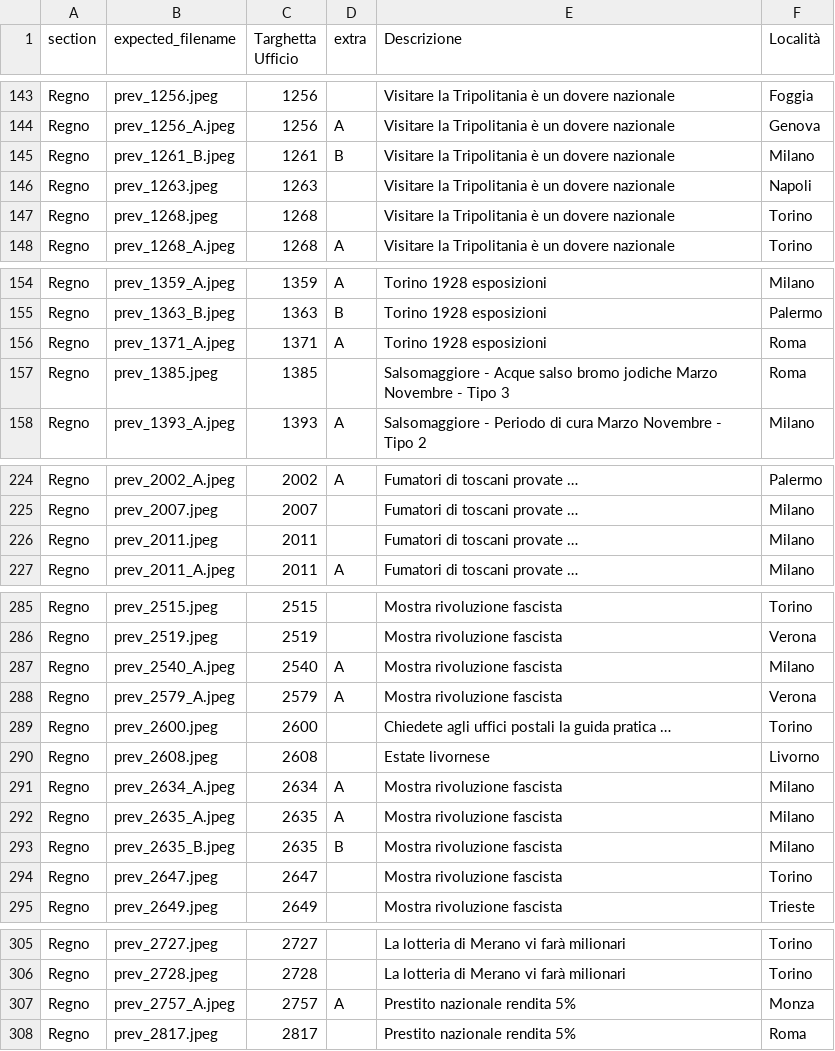
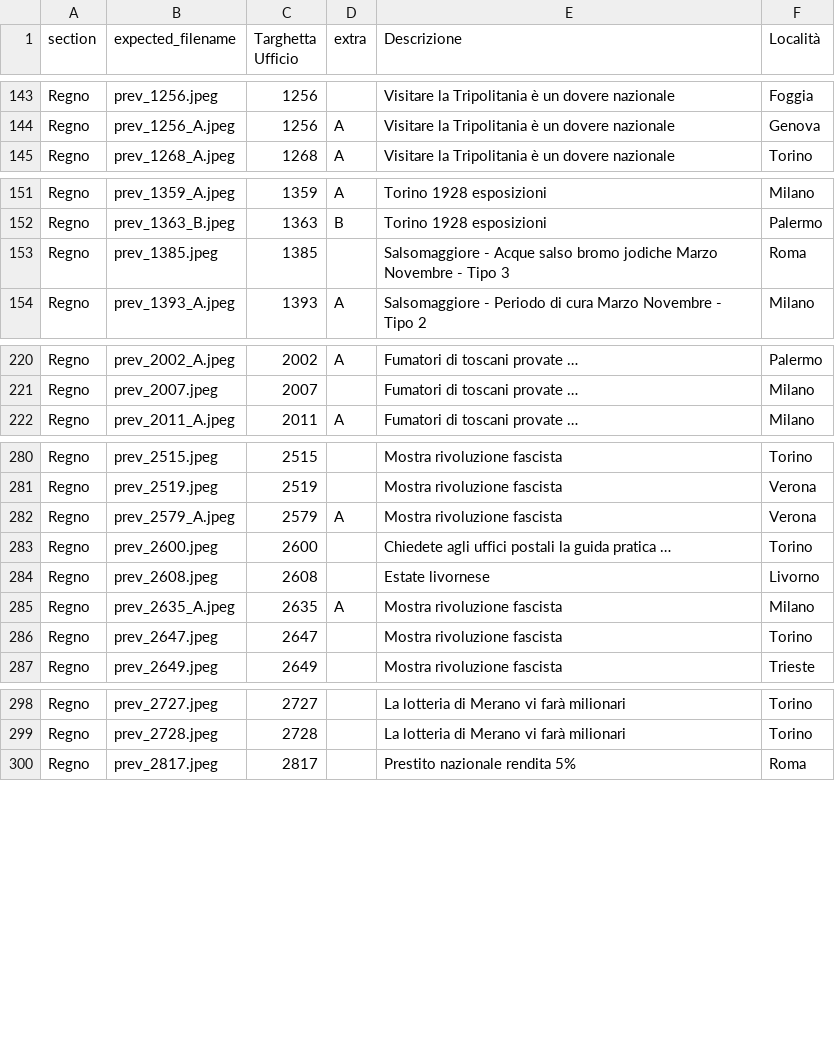
Before and after one commit to francyphil/francyphil.github.io, a CSV file: missing_images.csv, drawn as a sheet; only a part is shown, gaps mark what is left out; removed rows and columns are numbered as before the commit, all else as after; the diff covers the shown part only; the diff names each change by its address in the sheet, - before the commit and + after, or states it on an @@ line.

```diff
--- a/missing_images.csv
+++ b/missing_images.csv
-row 145: Regno | prev_1261_B.jpeg | 1261 | B | Visitare la Tripolitania è un dovere nazionale | Milano
-row 146: Regno | prev_1263.jpeg | 1263 |  | Visitare la Tripolitania è un dovere nazionale | Napoli
-row 147: Regno | prev_1268.jpeg | 1268 |  | Visitare la Tripolitania è un dovere nazionale | Torino
-row 156: Regno | prev_1371_A.jpeg | 1371 | A | Torino 1928 esposizioni | Roma
-row 226: Regno | prev_2011.jpeg | 2011 |  | Fumatori di toscani provate … | Milano
-row 287: Regno | prev_2540_A.jpeg | 2540 | A | Mostra rivoluzione fascista | Milano
-row 291: Regno | prev_2634_A.jpeg | 2634 | A | Mostra rivoluzione fascista | Milano
-row 293: Regno | prev_2635_B.jpeg | 2635 | B | Mostra rivoluzione fascista | Milano
-row 307: Regno | prev_2757_A.jpeg | 2757 | A | Prestito nazionale rendita 5% | Monza
```
Also changed, not shown: 1 added row elsewhere in this file, 14 other files.
